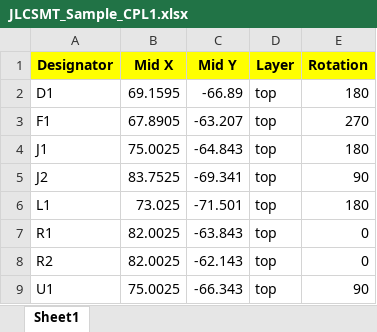
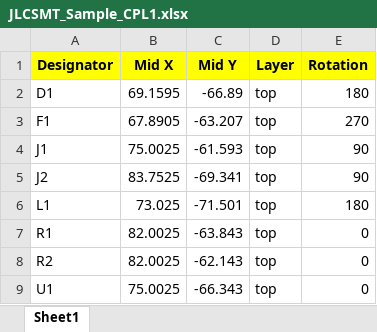
Before and after one commit to Unified-Daughterboard/UDB-C-Legacy, an Excel workbook: Production/C3R/JLC/JLCSMT_Sample_CPL1.xlsx, sheet Sheet1, drawn as a sheet; values as stored, in another font and other column widths than the file's, no borders; the diff names each change by its address in the sheet, - before the commit and + after, or states it on an @@ line.

```diff
--- a/Production/C3R/JLC/JLCSMT_Sample_CPL1.xlsx (sheet Sheet1)
+++ b/Production/C3R/JLC/JLCSMT_Sample_CPL1.xlsx (sheet Sheet1)
-C4 (Mid Y): -64.843
+C4 (Mid Y): -61.593
-E4 (Rotation): 180
+E4 (Rotation): 90
-E9 (Rotation): 90
+E9 (Rotation): 0
```
Also changed, not shown: Production/C3R/JLC/JLCSMT_Sample_BOM1.xlsx, 5 other files.
